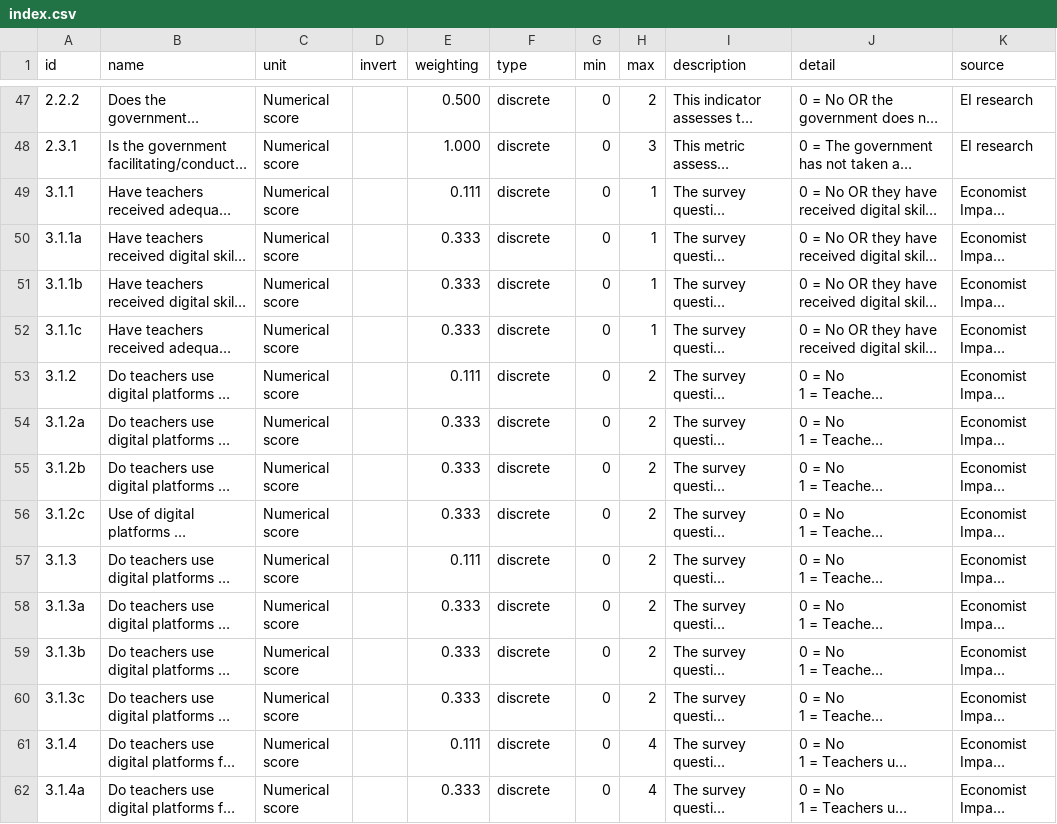
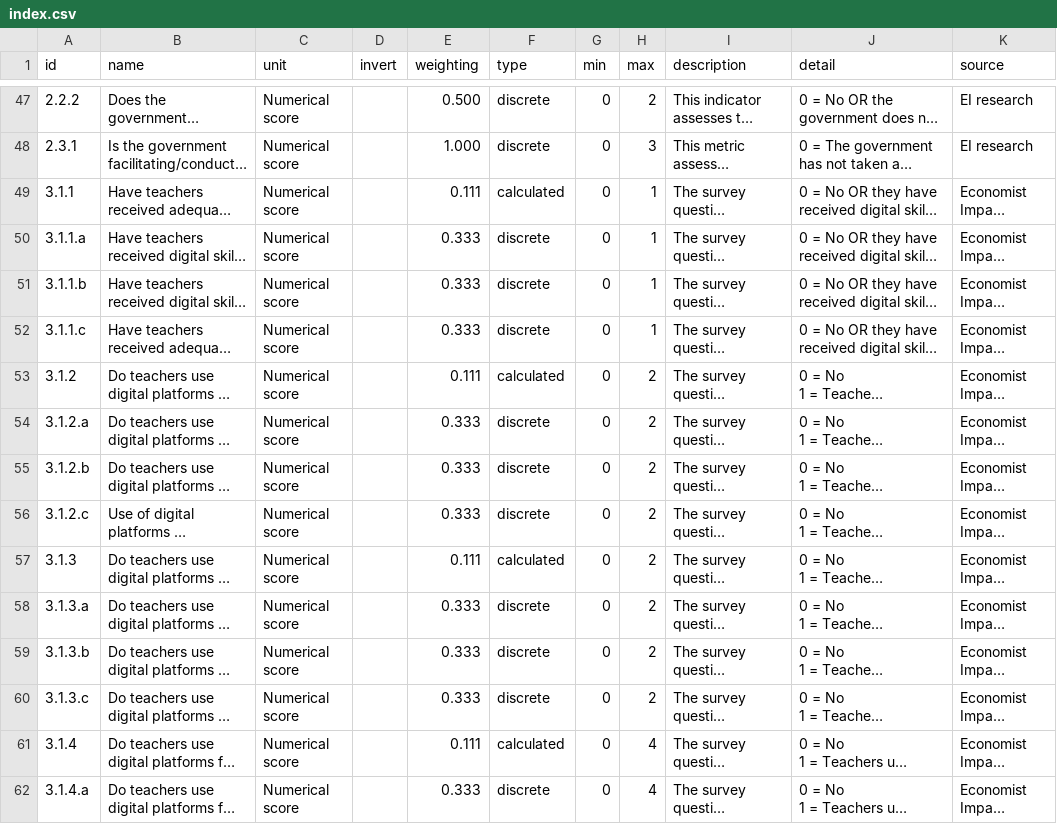
Before and after one commit to signal-noise/index-core, a CSV file: data/education/index.csv, drawn as a sheet; only a part is shown, gaps mark what is left out; long unchanged cells end in …; the diff covers the shown part only; the diff names each change by its address in the sheet, - before the commit and + after, or states it on an @@ line.

Commit message:
mark calculated valeus and reformat indicators with trailing lwetters

```diff
--- a/data/education/index.csv
+++ b/data/education/index.csv
-F49 (type): discrete
+F49 (type): calculated
-A50 (id): 3.1.1a
+A50 (id): 3.1.1.a
-A51 (id): 3.1.1b
+A51 (id): 3.1.1.b
-A52 (id): 3.1.1c
+A52 (id): 3.1.1.c
-F53 (type): discrete
+F53 (type): calculated
-A54 (id): 3.1.2a
+A54 (id): 3.1.2.a
-A55 (id): 3.1.2b
+A55 (id): 3.1.2.b
-A56 (id): 3.1.2c
+A56 (id): 3.1.2.c
-F57 (type): discrete
+F57 (type): calculated
-A58 (id): 3.1.3a
+A58 (id): 3.1.3.a
-A59 (id): 3.1.3b
+A59 (id): 3.1.3.b
-A60 (id): 3.1.3c
+A60 (id): 3.1.3.c
-F61 (type): discrete
+F61 (type): calculated
-A62 (id): 3.1.4a
+A62 (id): 3.1.4.a
```
Also changed, not shown: 115 edited cells elsewhere in this file.
